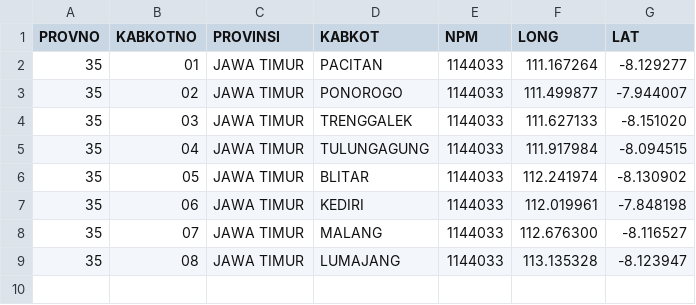
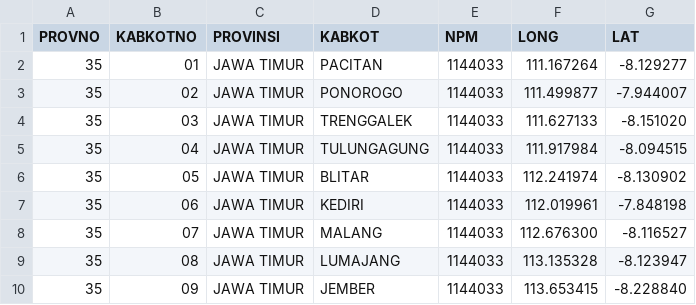
Before and after one commit to peuyeum/peuyeum, a CSV file: docs/jatim.csv, drawn as a sheet.

Commit message:
35,09,JAWA TIMUR,JEMBER

```diff
--- a/docs/jatim.csv
+++ b/docs/jatim.csv
@@ -9 +9,2 @@ PROVNO,KABKOTNO,PROVINSI,KABKOT,NPM,LONG,LAT
 35,08,JAWA TIMUR,LUMAJANG,1144033,113.135328,-8.123947
+35,09,JAWA TIMUR,JEMBER,1144033,113.653415,-8.228840
```
Also changed, not shown: 1 other file.
